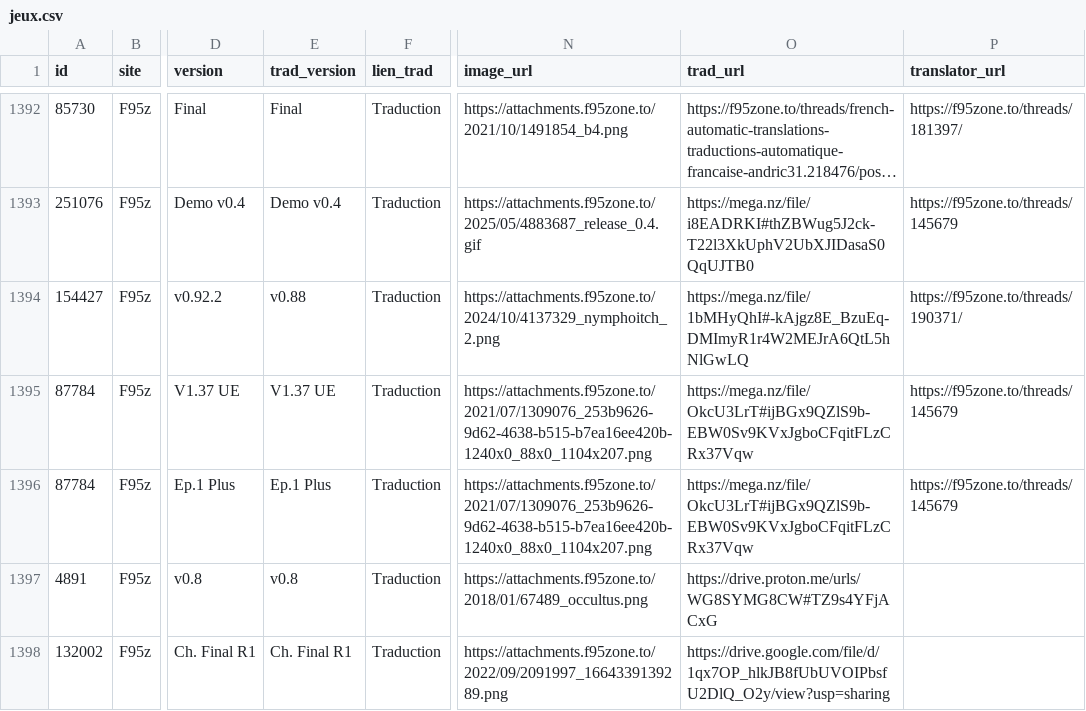
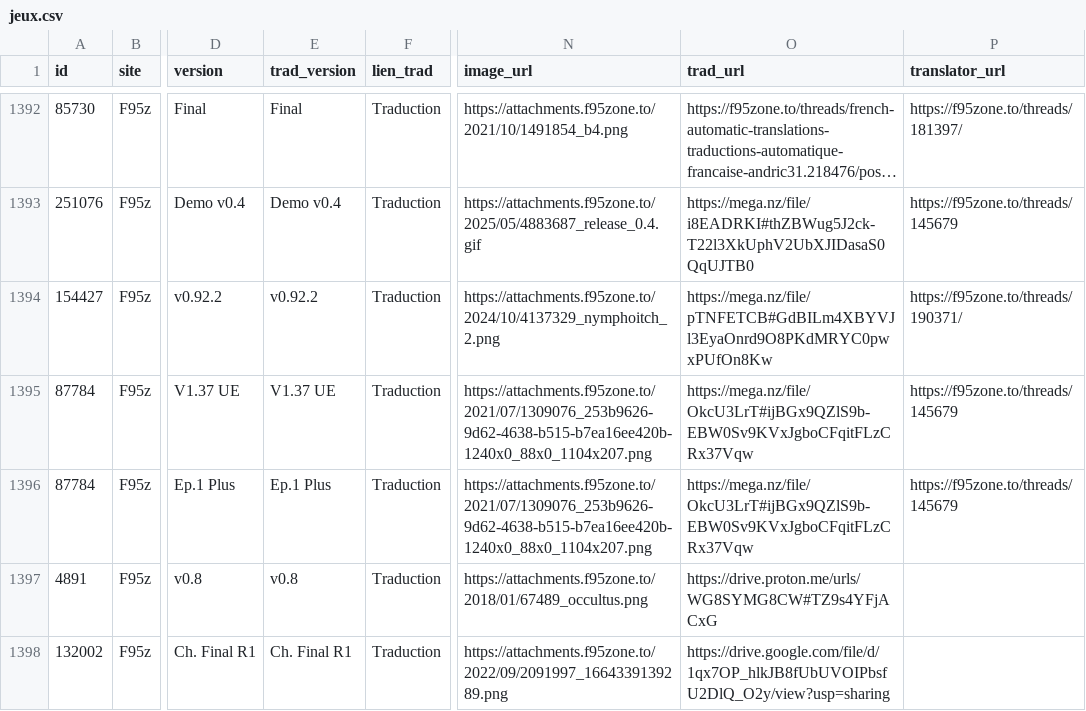
Before and after one commit to TheBlackCat47/F95_Game_Translate_FR, a CSV file: data/jeux.csv, drawn as a sheet; only a part is shown, gaps mark what is left out; long unchanged cells end in …; the diff covers the shown part only; the diff names each change by its address in the sheet, - before the commit and + after, or states it on an @@ line.

```diff
--- a/data/jeux.csv
+++ b/data/jeux.csv
-E1394 (trad_version): v0.88
+E1394 (trad_version): v0.92.2
-O1394 (trad_url): https://mega.nz/file/1bMHyQhI#-kAjgz8E_BzuEq-DMImyR1r4W2MEJrA6QtL5hNlGwLQ
+O1394 (trad_url): https://mega.nz/file/pTNFETCB#GdBILm4XBYVJl3EyaOnrd9O8PKdMRYC0pwxPUfOn8Kw
```
Also changed, not shown: 1 added row elsewhere in this file, data/maj.csv, 6 other files.
